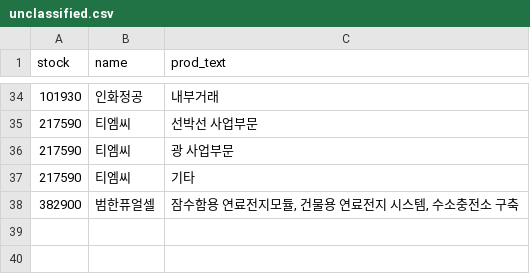
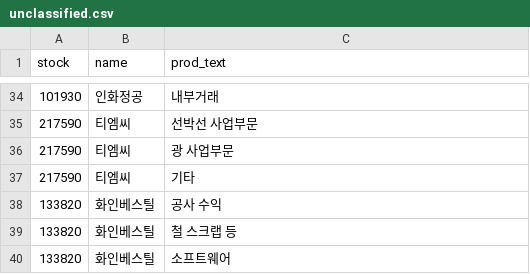
Before and after one commit to smu05118-art/phalanx, a CSV file: argus/kship/tools/assets/unclassified.csv, drawn as a sheet; only a part is shown, gaps mark what is left out.

```diff
--- a/argus/kship/tools/assets/unclassified.csv
+++ b/argus/kship/tools/assets/unclassified.csv
@@ -37,2 +37,4 @@ stock,name,prod_text
 217590,티엠씨,기타
-382900,범한퓨얼셀,"잠수함용 연료전지모듈, 건물용 연료전지 시스템, 수소충전소 구축"
+133820,화인베스틸,공사 수익
+133820,화인베스틸,철 스크랩 등
+133820,화인베스틸,소프트웨어
```
Also changed, not shown: 39 other files.
